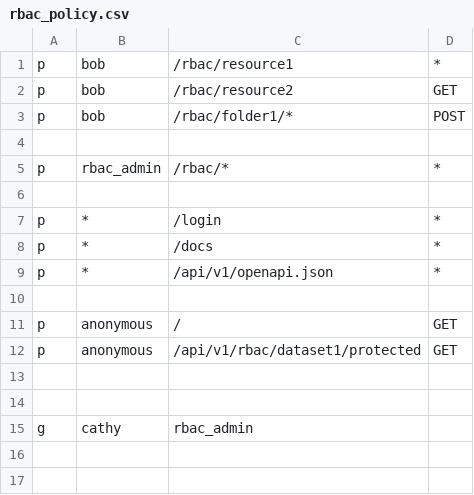
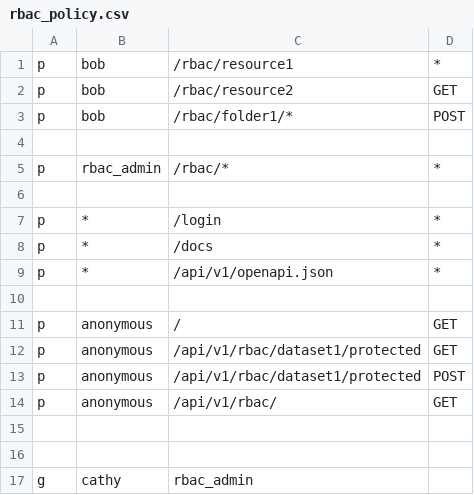
Before and after one commit to jackerzz/Standard, a CSV file: core/rbac_policy.csv, drawn as a sheet; the diff names each change by its address in the sheet, - before the commit and + after, or states it on an @@ line.

```diff
--- a/core/rbac_policy.csv
+++ b/core/rbac_policy.csv
+row 13: p | anonymous | /api/v1/rbac/dataset1/protected | POST
+row 14: p | anonymous | /api/v1/rbac/ | GET
```
Also changed, not shown: 5 other files.
